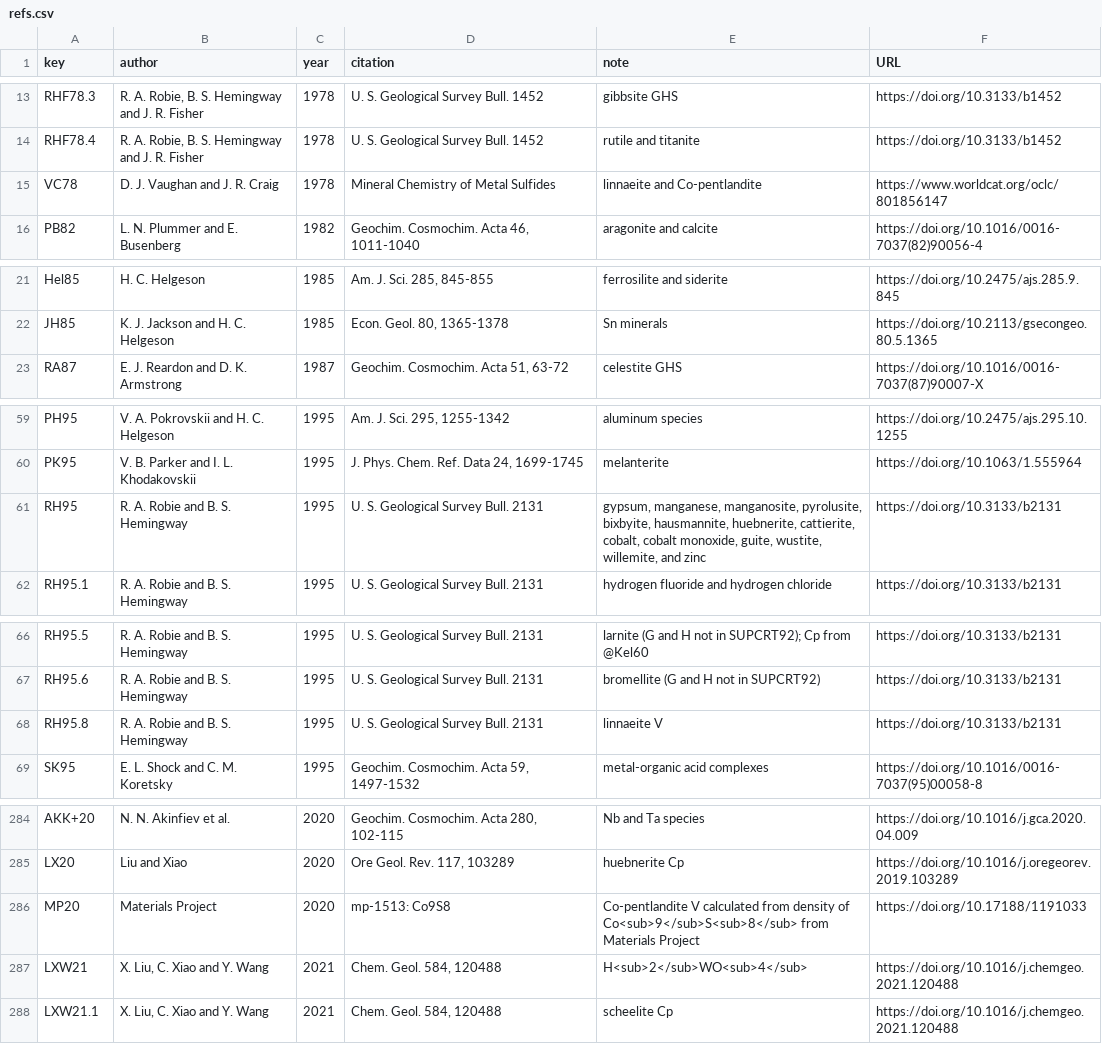
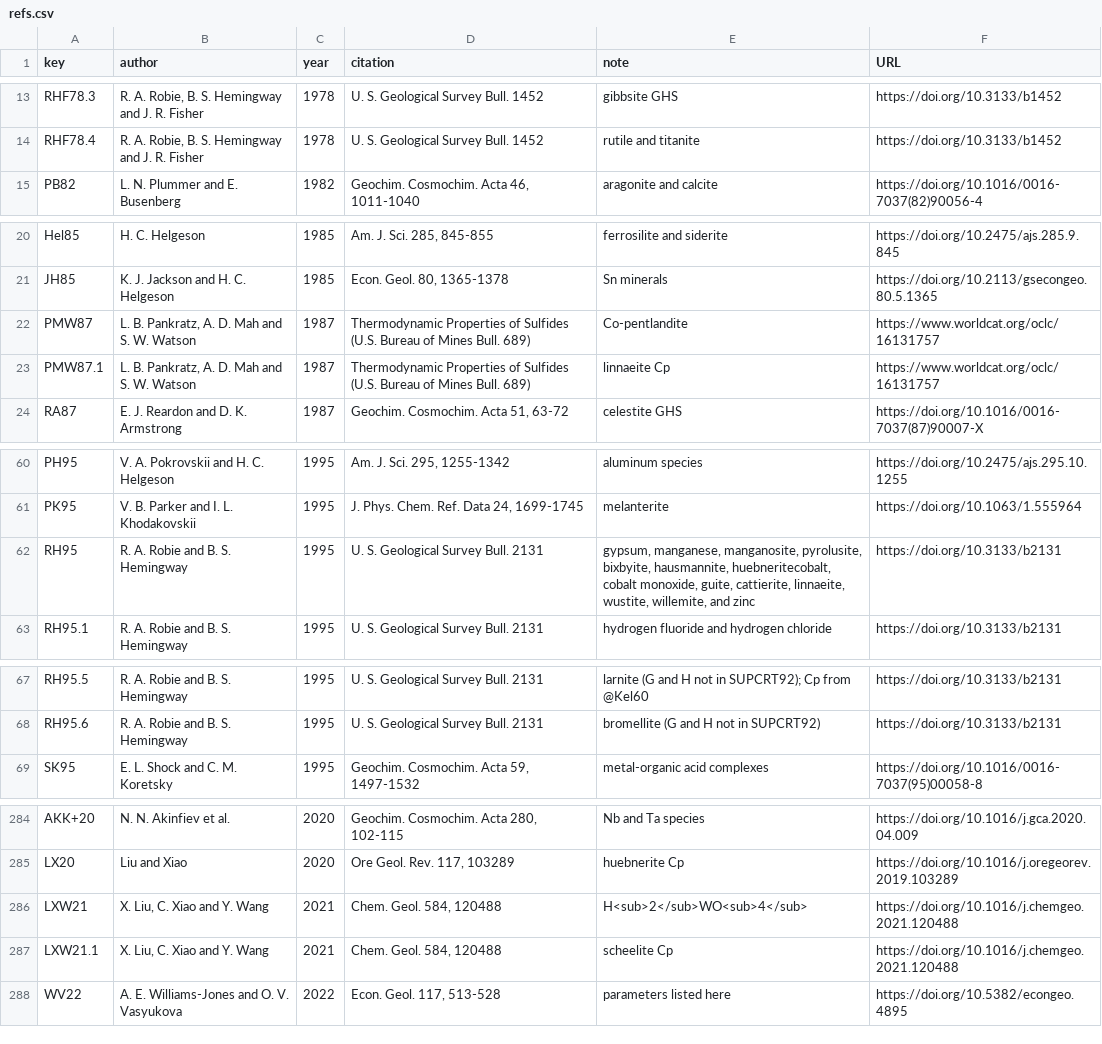
Before and after one commit to jedick/CHNOSZ, a CSV file: inst/extdata/OBIGT/refs.csv, drawn as a sheet; only a part is shown, gaps mark what is left out.

Commit message:
OBIGT/inorganic_cr.csv: Update linnaeite and Co-pentlandite
git-svn-id: svn://scm.r-forge.r-project.org/svnroot/chnosz/pkg/CHNOSZ@764 edb9625f-4e0d-4859-8d74-9fd3b1da38cb

```diff
--- a/inst/extdata/OBIGT/refs.csv
+++ b/inst/extdata/OBIGT/refs.csv
@@ -14,3 +14,2 @@ RHF78.3,"R. A. Robie, B. S. Hemingway and J. R. Fisher",1978,"U. S. Geological S
 RHF78.4,"R. A. Robie, B. S. Hemingway and J. R. Fisher",1978,"U. S. Geological Survey Bull. 1452","rutile and titanite",https://doi.org/10.3133/b1452
-VC78,"D. J. Vaughan and J. R. Craig",1978,"Mineral Chemistry of Metal Sulfides","linnaeite and Co-pentlandite",https://www.worldcat.org/oclc/801856147
 PB82,"L. N. Plummer and E. Busenberg",1982,"Geochim. Cosmochim. Acta 46, 1011-1040","aragonite and calcite",https://doi.org/10.1016/0016-7037(82)90056-4
@@ -22,2 +21,4 @@ Hel85,"H. C. Helgeson",1985,"Am. J. Sci. 285, 845-855","ferrosilite and siderite
 JH85,"K. J. Jackson and H. C. Helgeson",1985,"Econ. Geol. 80, 1365-1378","Sn minerals",https://doi.org/10.2113/gsecongeo.80.5.1365
+PMW87,"L. B. Pankratz, A. D. Mah and S. W. Watson",1987,"Thermodynamic Properties of Sulfides (U.S. Bureau of Mines Bull. 689)","Co-pentlandite",https://www.worldcat.org/oclc/16131757
+PMW87.1,"L. B. Pankratz, A. D. Mah and S. W. Watson",1987,"Thermodynamic Properties of Sulfides (U.S. Bureau of Mines Bull. 689)","linnaeite Cp",https://www.worldcat.org/oclc/16131757
 RA87,"E. J. Reardon and D. K. Armstrong",1987,"Geochim. Cosmochim. Acta 51, 63-72","celestite GHS",https://doi.org/10.1016/0016-7037(87)90007-X
@@ -60,3 +61,3 @@ PH95,"V. A. Pokrovskii and H. C. Helgeson",1995,"Am. J. Sci. 295, 1255-1342","al
 PK95,"V. B. Parker and I. L. Khodakovskii",1995,"J. Phys. Chem. Ref. Data 24, 1699-1745",melanterite,https://doi.org/10.1063/1.555964
-RH95,"R. A. Robie and B. S. Hemingway",1995,"U. S. Geological Survey Bull. 2131","gypsum, manganese, manganosite, pyrolusite, bixbyite, hausmannite, huebnerite, cattierite, cobalt, cobalt monoxide, guite, wustite, willemite, and zinc",https://doi.org/10.3133/b2131
+RH95,"R. A. Robie and B. S. Hemingway",1995,"U. S. Geological Survey Bull. 2131","gypsum, manganese, manganosite, pyrolusite, bixbyite, hausmannite, huebneritecobalt, cobalt monoxide, guite, cattierite, linnaeite, wustite, willemite, and zinc",https://doi.org/10.3133/b2131
 RH95.1,"R. A. Robie and B. S. Hemingway",1995,"U. S. Geological Survey Bull. 2131","hydrogen fluoride and hydrogen chloride",https://doi.org/10.3133/b2131
@@ -67,3 +68,2 @@ RH95.5,"R. A. Robie and B. S. Hemingway",1995,"U. S. Geological Survey Bull. 213
 RH95.6,"R. A. Robie and B. S. Hemingway",1995,"U. S. Geological Survey Bull. 2131","bromellite (G and H not in SUPCRT92)",https://doi.org/10.3133/b2131
-RH95.8,"R. A. Robie and B. S. Hemingway",1995,"U. S. Geological Survey Bull. 2131","linnaeite V",https://doi.org/10.3133/b2131
 SK95,"E. L. Shock and C. M. Koretsky",1995,"Geochim. Cosmochim. Acta 59, 1497-1532","metal-organic acid complexes",https://doi.org/10.1016/0016-7037(95)00058-8
@@ -285,4 +285,4 @@ AKK+20,"N. N. Akinfiev et al.",2020,"Geochim. Cosmochim. Acta 280, 102-115","Nb
 LX20,"Liu and Xiao",2020,"Ore Geol. Rev. 117, 103289","huebnerite Cp",https://doi.org/10.1016/j.oregeorev.2019.103289
-MP20,"Materials Project",2020,"mp-1513: Co9S8","Co-pentlandite V calculated from density of Co<sub>9</sub>S<sub>8</sub> from Materials Project",https://doi.org/10.17188/1191033
 LXW21,"X. Liu, C. Xiao and Y. Wang",2021,"Chem. Geol. 584, 120488","H<sub>2</sub>WO<sub>4</sub>",https://doi.org/10.1016/j.chemgeo.2021.120488
 LXW21.1,"X. Liu, C. Xiao and Y. Wang",2021,"Chem. Geol. 584, 120488","scheelite Cp",https://doi.org/10.1016/j.chemgeo.2021.120488
+WV22,"A. E. Williams-Jones and O. V. Vasyukova",2022,"Econ. Geol. 117, 513-528","parameters listed here",https://doi.org/10.5382/econgeo.4895
```
Also changed, not shown: inst/extdata/OBIGT/inorganic_cr.csv, 4 other files.
